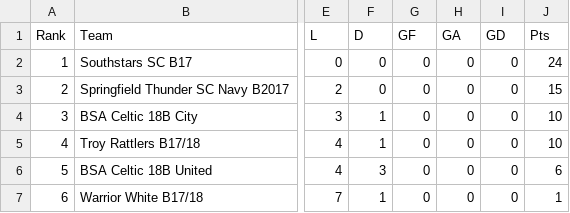
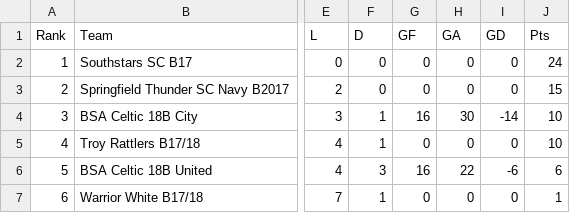
Before and after one commit to LivingRiskyCo/dsx-tracker, a CSV file: MVYSA_B09_3_Division_Rankings.csv, drawn as a sheet; only a part is shown, gaps mark what is left out; the diff names each change by its address in the sheet, - before the commit and + after, or states it on an @@ line.

Commit message:
Fix MVYSA division goals data: Calculate actual GF/GA/GD from BSA Celtic schedule data instead of zeros. BSA Celtic City now shows 16-30 (-14), United shows 16-22 (-6)

```diff
--- a/MVYSA_B09_3_Division_Rankings.csv
+++ b/MVYSA_B09_3_Division_Rankings.csv
-G4 (GF): 0
+G4 (GF): 16
-H4 (GA): 0
+H4 (GA): 30
-I4 (GD): 0
+I4 (GD): -14
-G6 (GF): 0
+G6 (GF): 16
-H6 (GA): 0
+H6 (GA): 22
-I6 (GD): 0
+I6 (GD): -6
```
Also changed, not shown: 2 other files.
